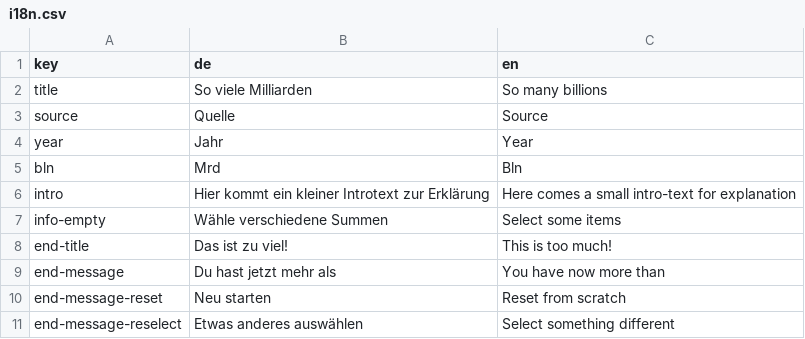
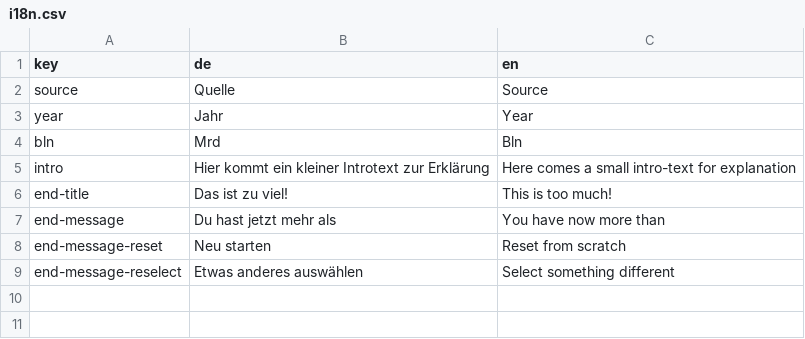
Before and after one commit to correctiv/grand-theft-europe-viz, a CSV file: src/data/i18n.csv, drawn as a sheet.

Commit message:
Update README, translations

```diff
--- a/src/data/i18n.csv
+++ b/src/data/i18n.csv
@@ -1,3 +1,2 @@
 key,de,en
-title,So viele Milliarden,So many billions
 source,Quelle,Source
@@ -6,3 +5,2 @@ bln,Mrd,Bln
 intro,Hier kommt ein kleiner Introtext zur Erklärung,Here comes a small intro-text for explanation
-info-empty,Wähle verschiedene Summen,Select some items
 end-title,Das ist zu viel!,This is too much!
```
Also changed, not shown: 3 other files.
